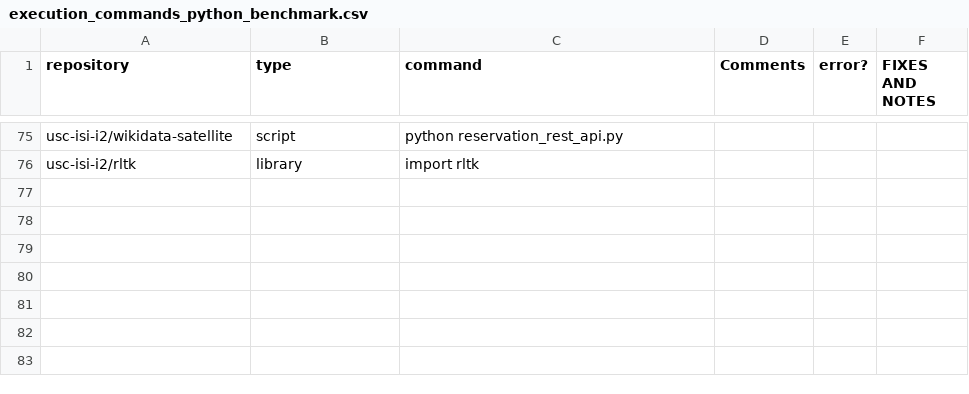
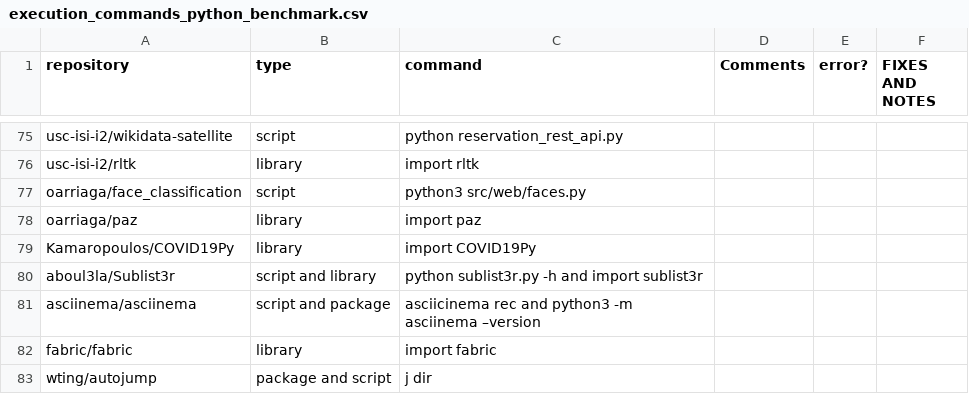
Before and after one commit to SoftwareUnderstanding/inspect4py, a CSV file: main_command/execution_commands_python_benchmark.csv, drawn as a sheet; only a part is shown, gaps mark what is left out; the diff names each change by its address in the sheet, - before the commit and + after, or states it on an @@ line.

```diff
--- a/main_command/execution_commands_python_benchmark.csv
+++ b/main_command/execution_commands_python_benchmark.csv
+row 77: oarriaga/face_classification | script | python3 src/web/faces.py
+row 78: oarriaga/paz | library | import paz
+row 79: Kamaropoulos/COVID19Py | library | import COVID19Py
+row 80: aboul3la/Sublist3r | script and library | python sublist3r.py -h and import sublist3r
+row 81: asciinema/asciinema | script and package | asciicinema rec and python3 -m asciinema –version
+row 82: fabric/fabric | library | import fabric
+row 83: wting/autojump | package and script | j dir
```
Also changed, not shown: 4 other files.
